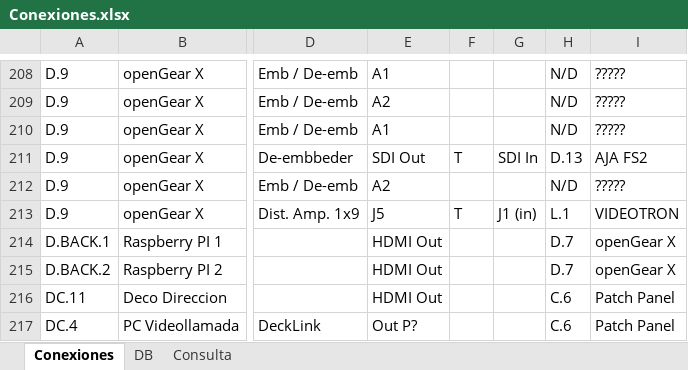
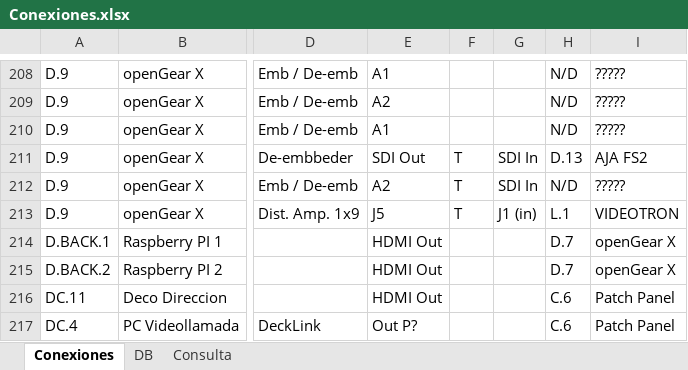
Before and after one commit to mmuccillo55/A7K9X2QF, an Excel workbook: Conexiones.xlsx, sheet Conexiones, drawn as a sheet; only a part is shown, gaps mark what is left out; values as stored, in another font and other column widths than the file's, no borders; charts and pictures and conditional formats not drawn; the diff names each change by its address in the sheet, - before the commit and + after, or states it on an @@ line.

```diff
--- a/Conexiones.xlsx (sheet Conexiones)
+++ b/Conexiones.xlsx (sheet Conexiones)
-F212: (empty)
+F212: T
-G212: (empty)
+G212: SDI In
```
Also changed, not shown: sheet Consulta.
